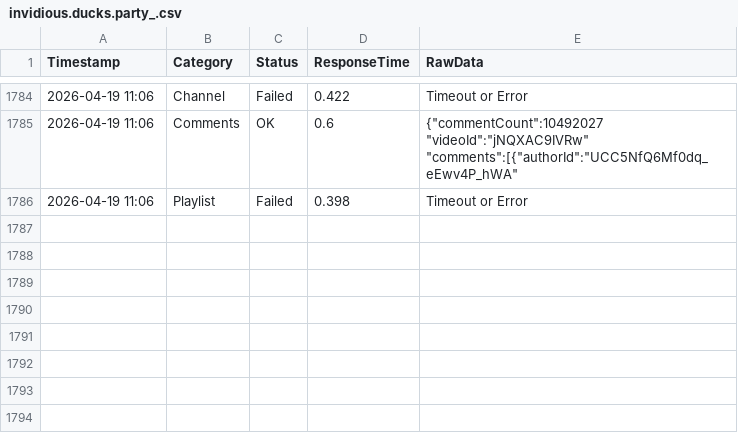
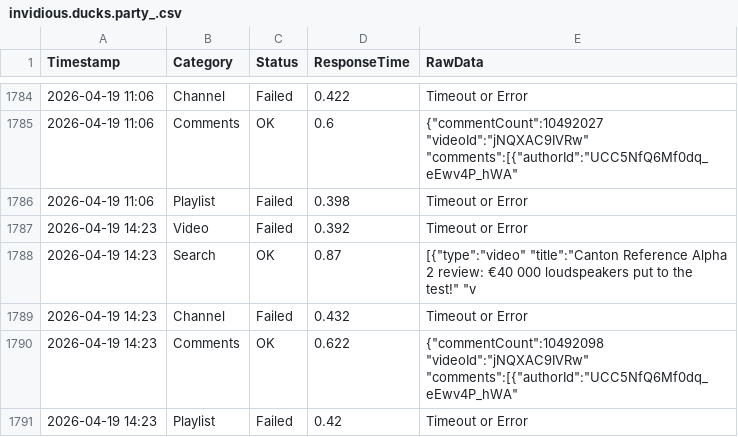
Before and after one commit to yuto1106110/invidious-health, a CSV file: logs/invidious.ducks.party_.csv, drawn as a sheet; only a part is shown, gaps mark what is left out.

```diff
--- a/logs/invidious.ducks.party_.csv
+++ b/logs/invidious.ducks.party_.csv
@@ -1786 +1786,6 @@ Timestamp,Category,Status,ResponseTime,RawData
 2026-04-19 11:06,Playlist,Failed,0.398,Timeout or Error
+2026-04-19 14:23,Video,Failed,0.392,Timeout or Error
+2026-04-19 14:23,Search,OK,0.87,"[{""type"":""video"" ""title"":""Canton Reference Alpha 2 review: €40 000 loudspeakers put to the test!"" ""v"
+2026-04-19 14:23,Channel,Failed,0.432,Timeout or Error
+2026-04-19 14:23,Comments,OK,0.622,"{""commentCount"":10492098 ""videoId"":""jNQXAC9IVRw"" ""comments"":[{""authorId"":""UCC5NfQ6Mf0dq_eEwv4P_hWA"" "
+2026-04-19 14:23,Playlist,Failed,0.42,Timeout or Error
```
Also changed, not shown: logs/inv.kamuridesu.com_.csv, logs/invidious.f5.si_.csv, 8 other files.
